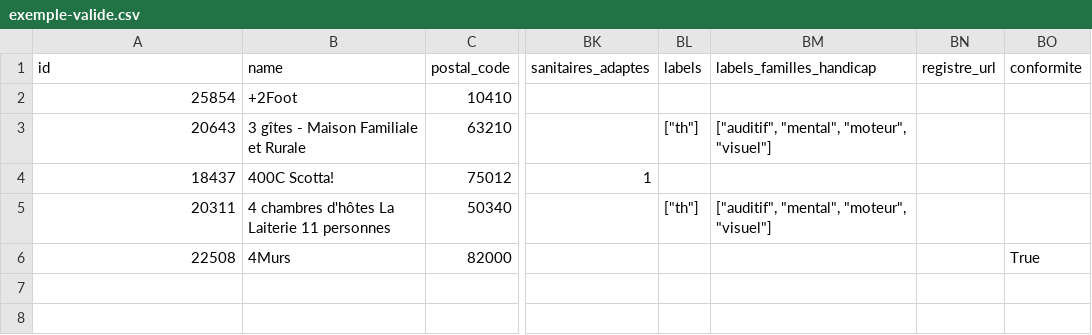
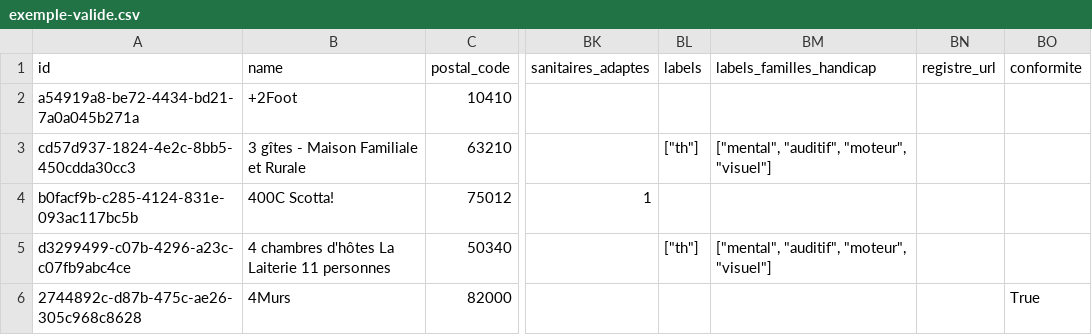
Before and after one commit to MTES-MCT/acceslibre-schema, a CSV file: exemple-valide.csv, drawn as a sheet; only a part is shown, gaps mark what is left out; the diff names each change by its address in the sheet, - before the commit and + after, or states it on an @@ line.

Commit message:
update examples with UUID

```diff
--- a/exemple-valide.csv
+++ b/exemple-valide.csv
-A2 (id): 25854
+A2 (id): a54919a8-be72-4434-bd21-7a0a045b271a
-A3 (id): 20643
+A3 (id): cd57d937-1824-4e2c-8bb5-450cdda30cc3
-BM3 (labels_familles_handicap): ["auditif", "mental", "moteur", "visuel"]
+BM3 (labels_familles_handicap): ["mental", "auditif", "moteur", "visuel"]
-A4 (id): 18437
+A4 (id): b0facf9b-c285-4124-831e-093ac117bc5b
-A5 (id): 20311
+A5 (id): d3299499-c07b-4296-a23c-c07fb9abc4ce
-BM5 (labels_familles_handicap): ["auditif", "mental", "moteur", "visuel"]
+BM5 (labels_familles_handicap): ["mental", "auditif", "moteur", "visuel"]
-A6 (id): 22508
+A6 (id): 2744892c-d87b-475c-ae26-305c968c8628
```
